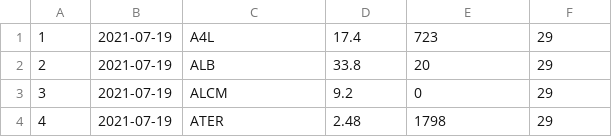
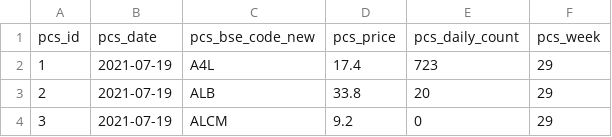
Before and after one commit to olgayordanova/Artificial-Intelligence, a CSV file: DataScience/sofix_project/data/output_data/sofix_db_public_prices_count_shares.csv, drawn as a sheet; only a part is shown; the shorter side is filled out with more unchanged rows; the diff names each change by its address in the sheet, - before the commit and + after, or states it on an @@ line.

```diff
--- a/DataScience/sofix_project/data/output_data/sofix_db_public_prices_count_shares.csv
+++ b/DataScience/sofix_project/data/output_data/sofix_db_public_prices_count_shares.csv
+row 1: pcs_id | pcs_date | pcs_bse_code_new | pcs_price | pcs_daily_count | pcs_week
```
Also changed, not shown: DataScience/sofix_project/data/output_data/sofix_db_public_count_deals.csv, DataScience/sofix_project/data/output_data/sofix_db_public_emission.csv, 2 other files.
